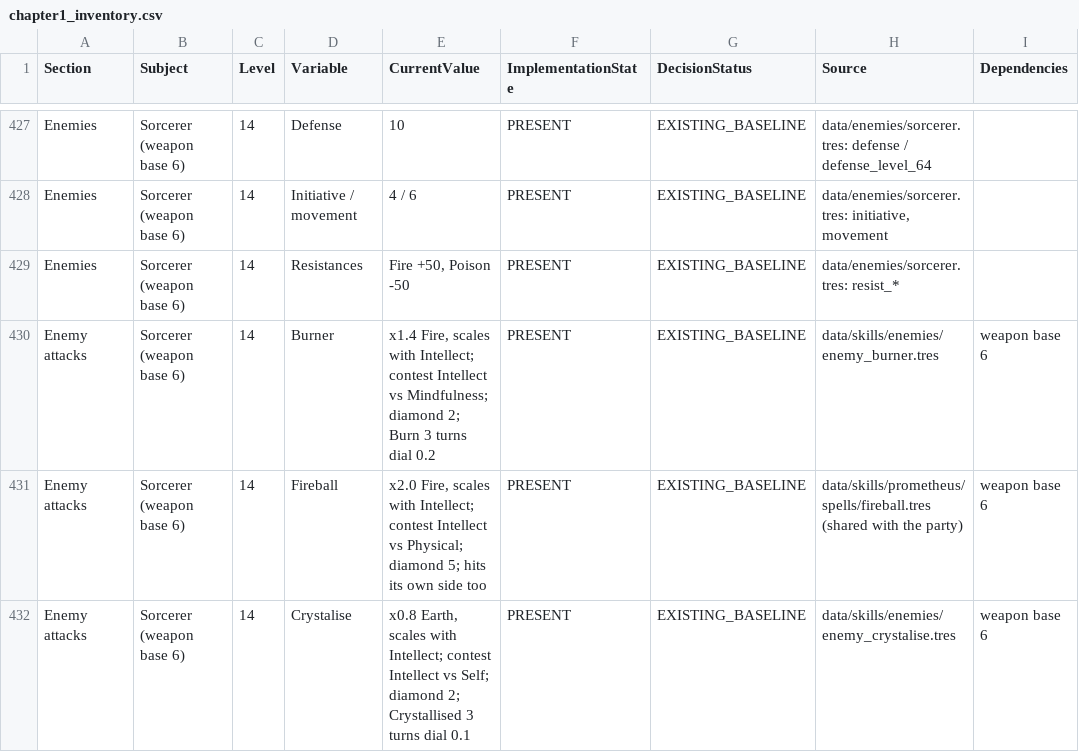
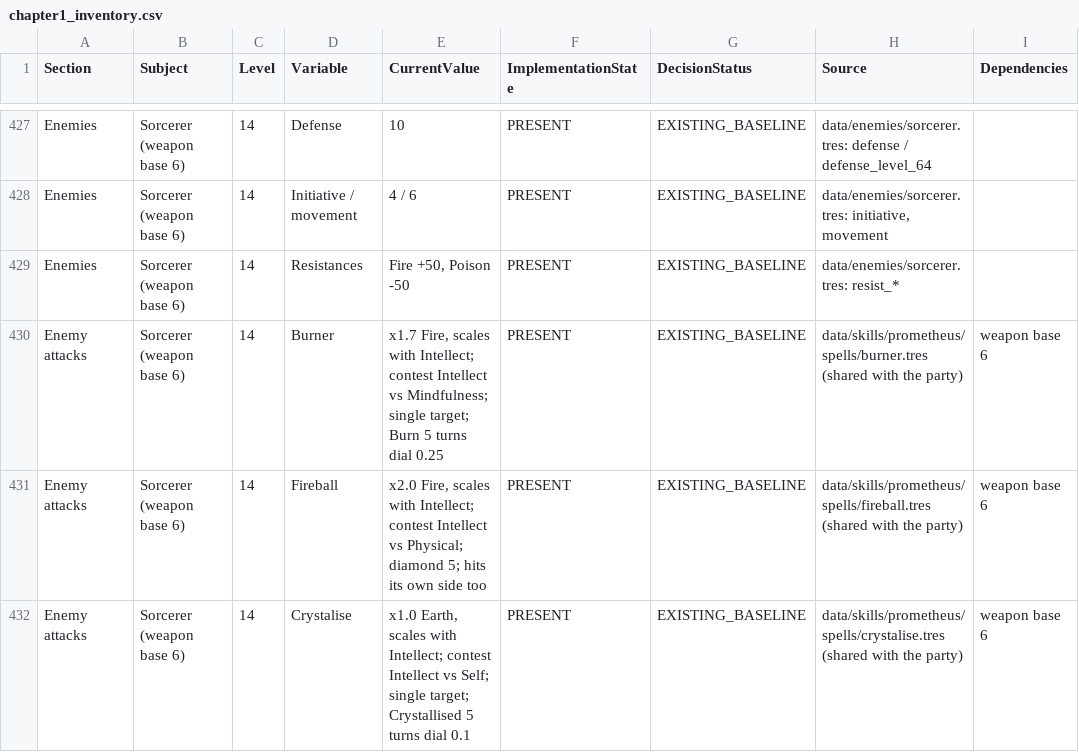
Before and after one commit to petrosleftsis-max/truthnukeproject, a CSV file: docs/chapter1_inventory.csv, drawn as a sheet; only a part is shown, gaps mark what is left out; the diff covers the shown part only; the diff names each change by its address in the sheet, - before the commit and + after, or states it on an @@ line.

```diff
--- a/docs/chapter1_inventory.csv
+++ b/docs/chapter1_inventory.csv
-E430 (CurrentValue): x1.4 Fire, scales with Intellect; contest Intellect vs Mindfulness; diamond 2; Burn 3 turns dial 0.2
+E430 (CurrentValue): x1.7 Fire, scales with Intellect; contest Intellect vs Mindfulness; single target; Burn 5 turns dial 0.25
-H430 (Source): data/skills/enemies/enemy_burner.tres
+H430 (Source): data/skills/prometheus/spells/burner.tres (shared with the party)
-E432 (CurrentValue): x0.8 Earth, scales with Intellect; contest Intellect vs Self; diamond 2; Crystallised 3 turns dial…
+E432 (CurrentValue): x1.0 Earth, scales with Intellect; contest Intellect vs Self; single target; Crystallised 5 turns dial…
-H432 (Source): data/skills/enemies/enemy_crystalise.tres
+H432 (Source): data/skills/prometheus/spells/crystalise.tres (shared with the party)
```
Also changed, not shown: 5 removed rows and 93 edited cells elsewhere in this file, docs/cyrus_damage_adjustments.csv, docs/design_status_ledger.csv, 28 other files.
